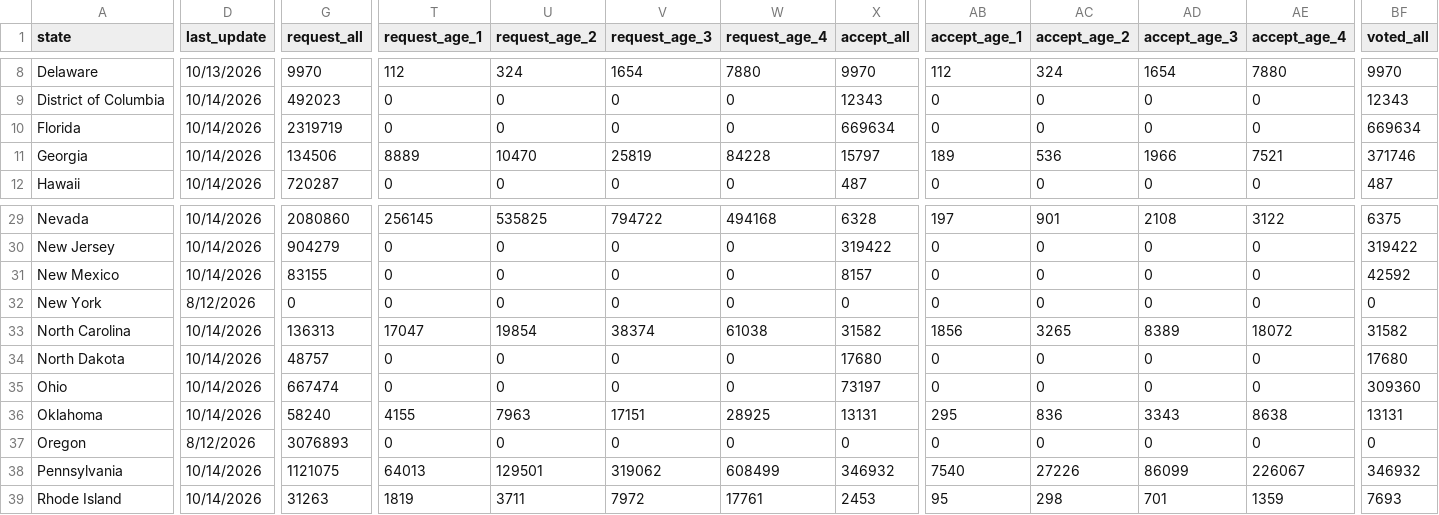
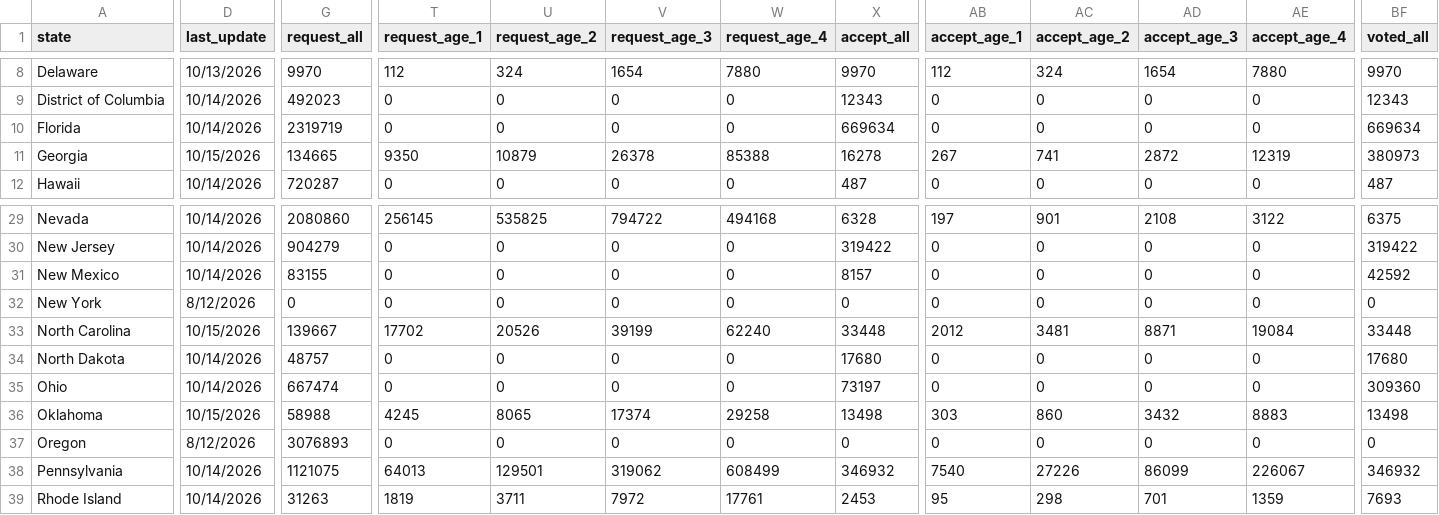
Before and after one commit to DanCunningham22/2026-Midterm, a CSV file: pipeline/data/earlyvote/2026/uf_US_2026-10-15.csv, drawn as a sheet; only a part is shown, gaps mark what is left out; the diff covers the shown part only; the diff names each change by its address in the sheet, - before the commit and + after, or states it on an @@ line.

```diff
--- a/pipeline/data/earlyvote/2026/uf_US_2026-10-15.csv
+++ b/pipeline/data/earlyvote/2026/uf_US_2026-10-15.csv
-D11 (last_update): 10/14/2026
+D11 (last_update): 10/15/2026
-G11 (request_all): 134506
+G11 (request_all): 134665
-T11 (request_age_1): 8889
+T11 (request_age_1): 9350
-U11 (request_age_2): 10470
+U11 (request_age_2): 10879
-V11 (request_age_3): 25819
+V11 (request_age_3): 26378
-W11 (request_age_4): 84228
+W11 (request_age_4): 85388
-X11 (accept_all): 15797
+X11 (accept_all): 16278
-AB11 (accept_age_1): 189
+AB11 (accept_age_1): 267
-AC11 (accept_age_2): 536
+AC11 (accept_age_2): 741
-AD11 (accept_age_3): 1966
+AD11 (accept_age_3): 2872
-AE11 (accept_age_4): 7521
+AE11 (accept_age_4): 12319
-BF11 (voted_all): 371746
+BF11 (voted_all): 380973
-D33 (last_update): 10/14/2026
+D33 (last_update): 10/15/2026
-G33 (request_all): 136313
+G33 (request_all): 139667
-T33 (request_age_1): 17047
+T33 (request_age_1): 17702
-U33 (request_age_2): 19854
+U33 (request_age_2): 20526
-V33 (request_age_3): 38374
+V33 (request_age_3): 39199
-W33 (request_age_4): 61038
+W33 (request_age_4): 62240
-X33 (accept_all): 31582
+X33 (accept_all): 33448
-AB33 (accept_age_1): 1856
+AB33 (accept_age_1): 2012
-AC33 (accept_age_2): 3265
+AC33 (accept_age_2): 3481
-AD33 (accept_age_3): 8389
+AD33 (accept_age_3): 8871
-AE33 (accept_age_4): 18072
+AE33 (accept_age_4): 19084
-BF33 (voted_all): 31582
+BF33 (voted_all): 33448
-D36 (last_update): 10/14/2026
+D36 (last_update): 10/15/2026
-G36 (request_all): 58240
+G36 (request_all): 58988
-T36 (request_age_1): 4155
+T36 (request_age_1): 4245
-U36 (request_age_2): 7963
+U36 (request_age_2): 8065
-V36 (request_age_3): 17151
+V36 (request_age_3): 17374
-W36 (request_age_4): 28925
+W36 (request_age_4): 29258
-X36 (accept_all): 13131
+X36 (accept_all): 13498
-AB36 (accept_age_1): 295
+AB36 (accept_age_1): 303
-AC36 (accept_age_2): 836
+AC36 (accept_age_2): 860
-AD36 (accept_age_3): 3343
+AD36 (accept_age_3): 3432
-AE36 (accept_age_4): 8638
+AE36 (accept_age_4): 8883
-BF36 (voted_all): 13131
+BF36 (voted_all): 13498
```
Also changed, not shown: 113 edited cells elsewhere in this file, 1 other file.
